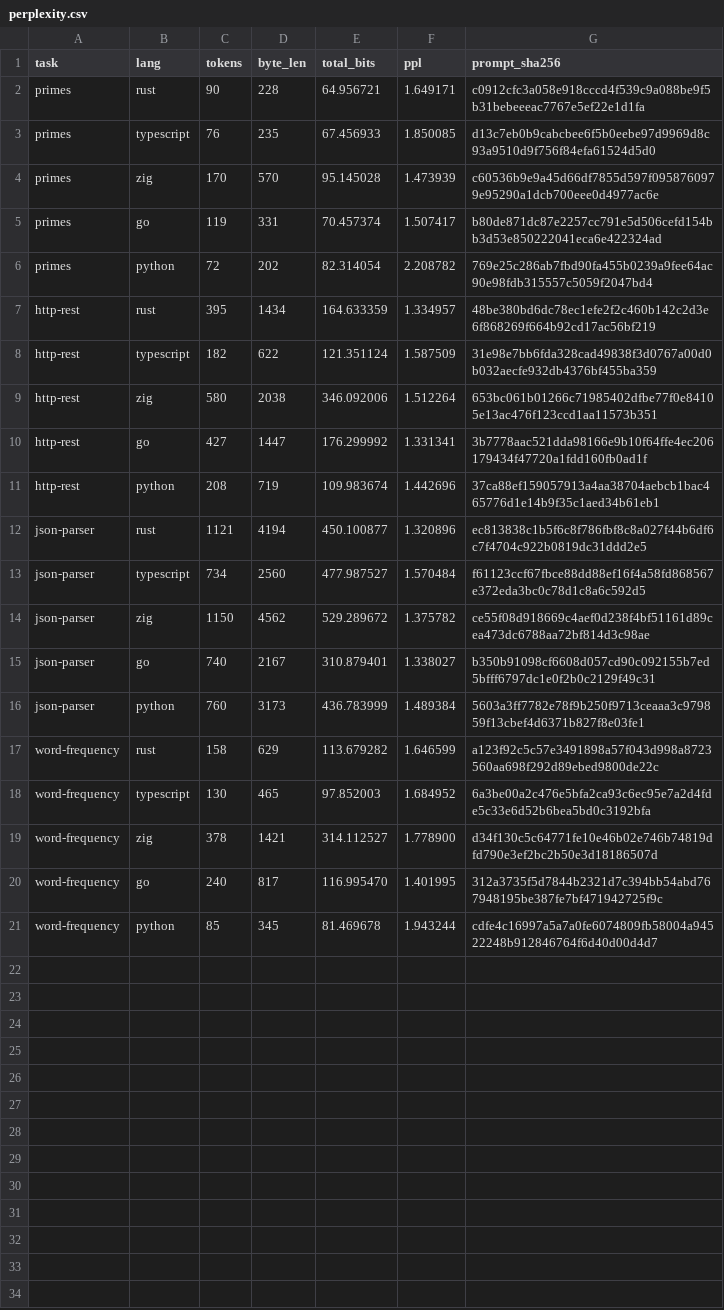
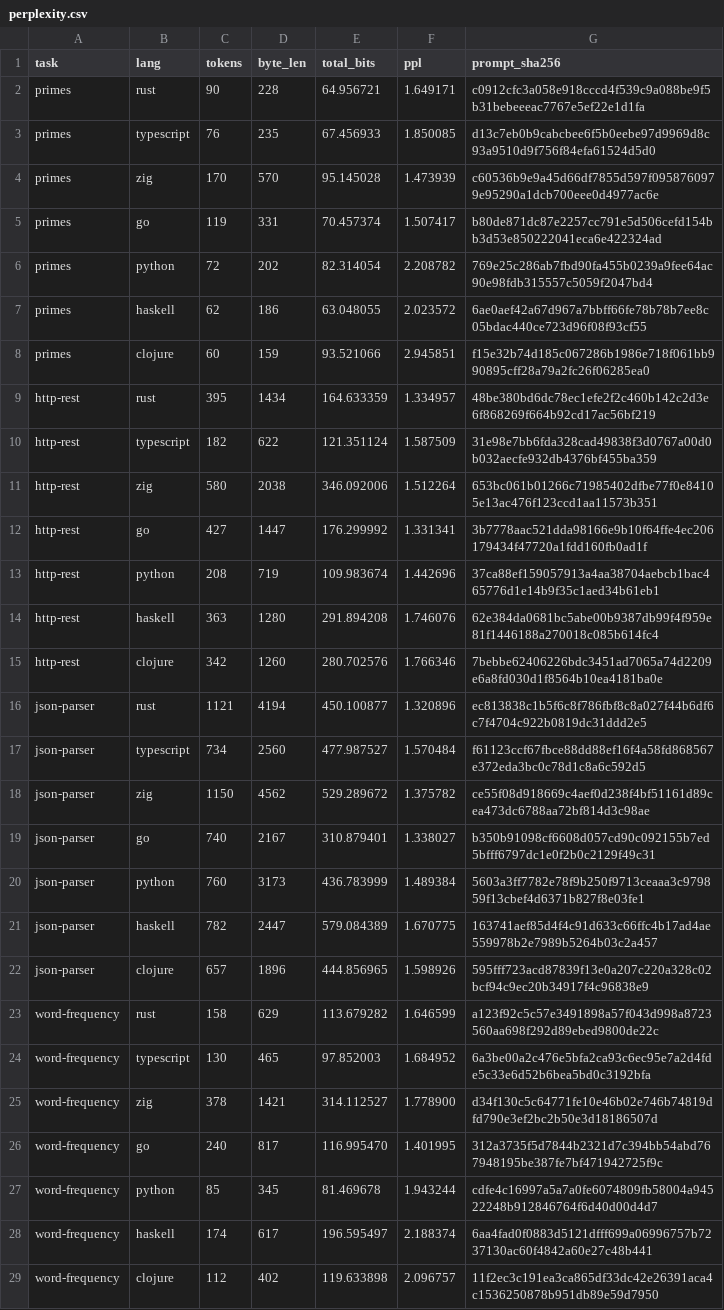
Before and after one commit to MaxGraey/token-langs-benchmark, a CSV file: results/perplexity.csv, drawn as a sheet; the diff names each change by its address in the sheet, - before the commit and + after, or states it on an @@ line.

Commit message:
feat: add Haskell and Closure

```diff
--- a/results/perplexity.csv
+++ b/results/perplexity.csv
+row 7: primes | haskell | 62 | 186 | 63.048055 | 2.023572 | 6ae0aef42a67d967a7bbff66fe78b78b7ee8c05bdac440ce723d96f08f93cf55
+row 8: primes | clojure | 60 | 159 | 93.521066 | 2.945851 | f15e32b74d185c067286b1986e718f061bb990895cff28a79a2fc26f06285ea0
+row 14: http-rest | haskell | 363 | 1280 | 291.894208 | 1.746076 | 62e384da0681bc5abe00b9387db99f4f959e81f1446188a270018c085b614fc4
+row 15: http-rest | clojure | 342 | 1260 | 280.702576 | 1.766346 | 7bebbe62406226bdc3451ad7065a74d2209e6a8fd030d1f8564b10ea4181ba0e
+row 21: json-parser | haskell | 782 | 2447 | 579.084389 | 1.670775 | 163741aef85d4f4c91d633c66ffc4b17ad4ae559978b2e7989b5264b03c2a457
+row 22: json-parser | clojure | 657 | 1896 | 444.856965 | 1.598926 | 595fff723acd87839f13e0a207c220a328c02bcf94c9ec20b34917f4c96838e9
+row 28: word-frequency | haskell | 174 | 617 | 196.595497 | 2.188374 | 6aa4fad0f0883d5121dfff699a06996757b7237130ac60f4842a60e27c48b441
+row 29: word-frequency | clojure | 112 | 402 | 119.633898 | 2.096757 | 11f2ec3c191ea3ca865df33dc42e26391aca4c1536250878b951db89e59d7950
```
Also changed, not shown: results/tokens.csv, 21 other files.
